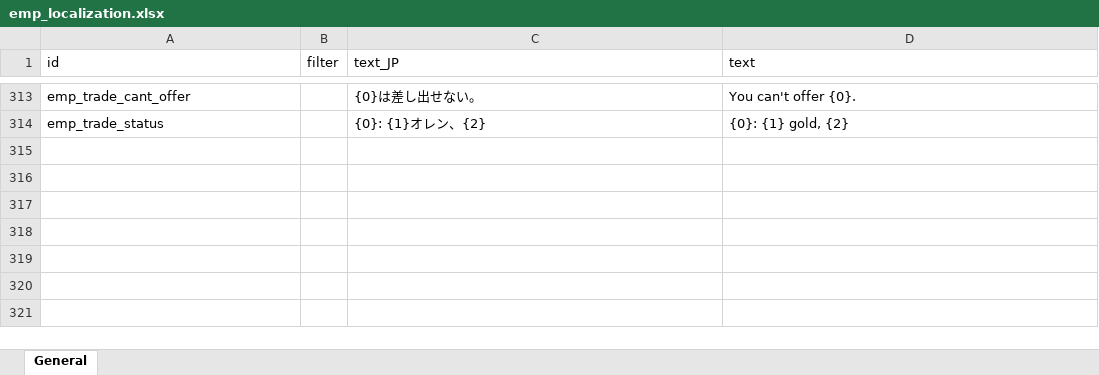
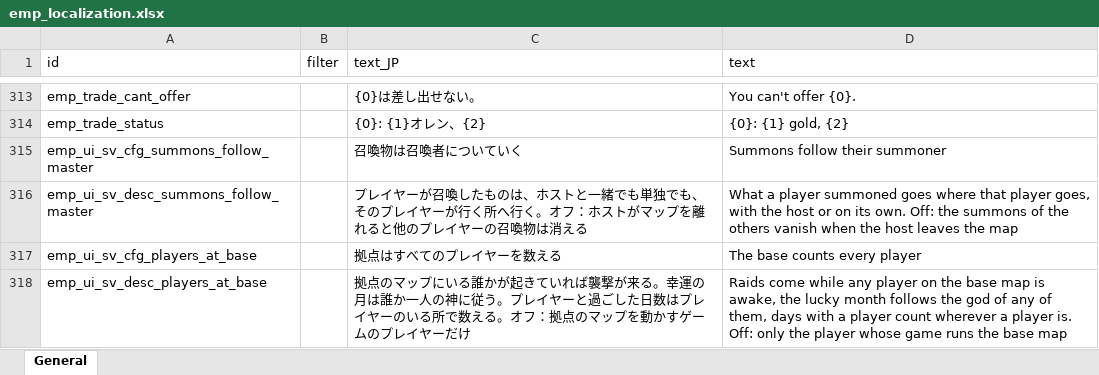
Before and after one commit to devmarcpro/elin-together, an Excel workbook: package/LangMod/EN/emp_localization.xlsx, sheet General, drawn as a sheet; only a part is shown, gaps mark what is left out; values as stored, in another font and other column widths than the file's, no borders; the diff names each change by its address in the sheet, - before the commit and + after, or states it on an @@ line.

```diff
--- a/package/LangMod/EN/emp_localization.xlsx (sheet General)
+++ b/package/LangMod/EN/emp_localization.xlsx (sheet General)
+row 315: emp_ui_sv_cfg_summons_follow_master |  | 召喚物は召喚者についていく | Summons follow their summoner
+row 316: emp_ui_sv_desc_summons_follow_master |  | プレイヤーが召喚したものは、ホストと一緒でも単独でも、そのプレイヤーが行く所へ行く。オフ：ホストがマップを離れると他のプレイヤーの召喚物は消える | What a player summoned goes where that player goes, with the host or on its own. Off: the summons of the others vanish when the host leaves the map
+row 317: emp_ui_sv_cfg_players_at_base |  | 拠点はすべてのプレイヤーを数える | The base counts every player
+row 318: emp_ui_sv_desc_players_at_base |  | 拠点のマップにいる誰かが起きていれば襲撃が来る。幸運の月は誰か一人の神に従う。プレイヤーと過ごした日数はプレイヤーのいる所で数える。オフ：拠点のマップを動かすゲームのプレイヤーだけ | Raids come while any player on the base map is awake, the lucky month follows the god of any of them, days with a player count wherever a player is. Off: only the player whose game runs the base map
```
Also changed, not shown: 9 other files.
